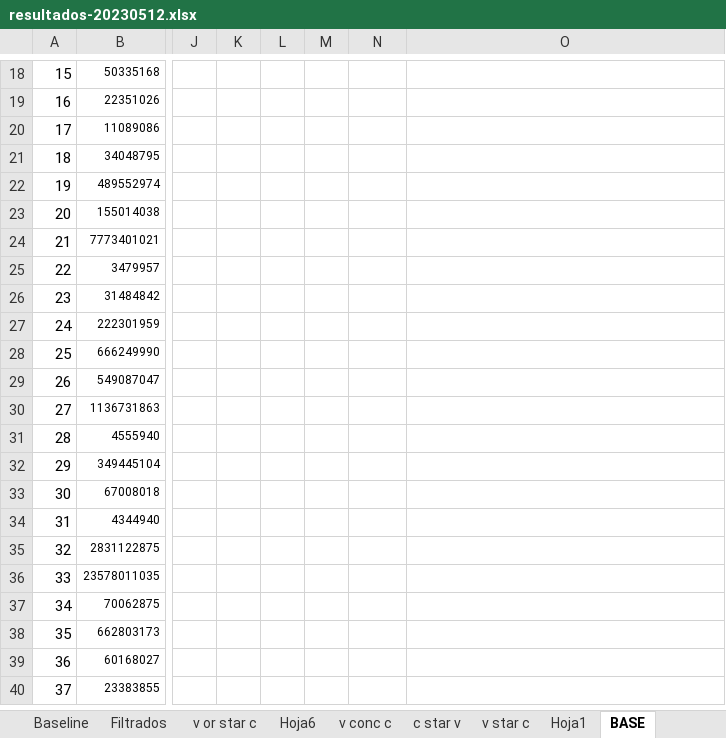
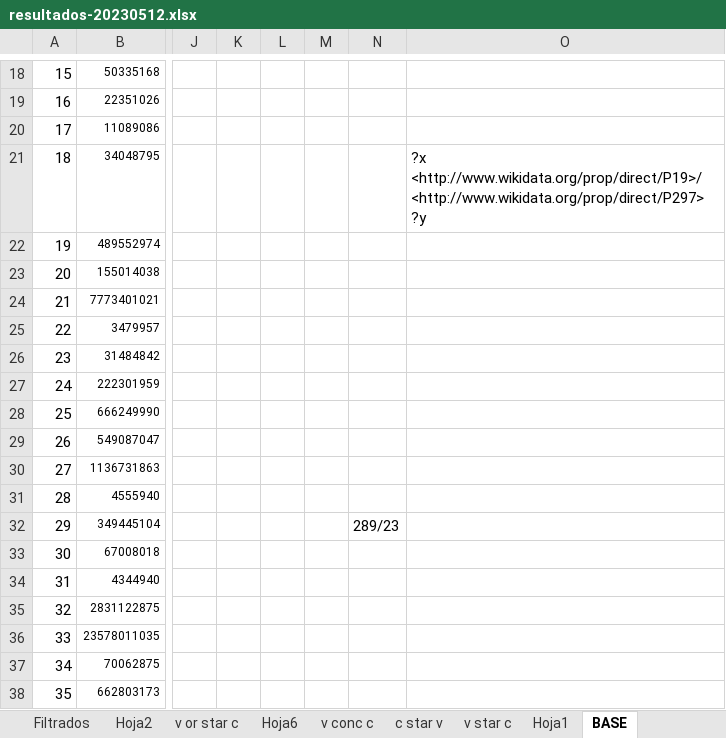
Before and after one commit to adriangbrandon/rpq-matrix, an Excel workbook: exp/resultados-20230512.xlsx, sheet BASE, drawn as a sheet; only a part is shown, gaps mark what is left out; the shorter side is filled out with more unchanged rows; values as stored, in another font and other column widths than the file's, no borders; the diff names each change by its address in the sheet, - before the commit and + after, or states it on an @@ line.

```diff
--- a/exp/resultados-20230512.xlsx (sheet BASE)
+++ b/exp/resultados-20230512.xlsx (sheet BASE)
+sheet tab: Hoja2
-O21: (empty)
+O21: ?x <http://www.wikidata.org/prop/direct/P19>/<http://www.wikidata.org/prop/direct/P297> ?y
-N32: (empty)
+N32: 289/23
```
Also changed, not shown: sheet Filtrados, sheet Hoja6, sheet Baseline, other sheet tabs, hidden cells, 1 other file.
